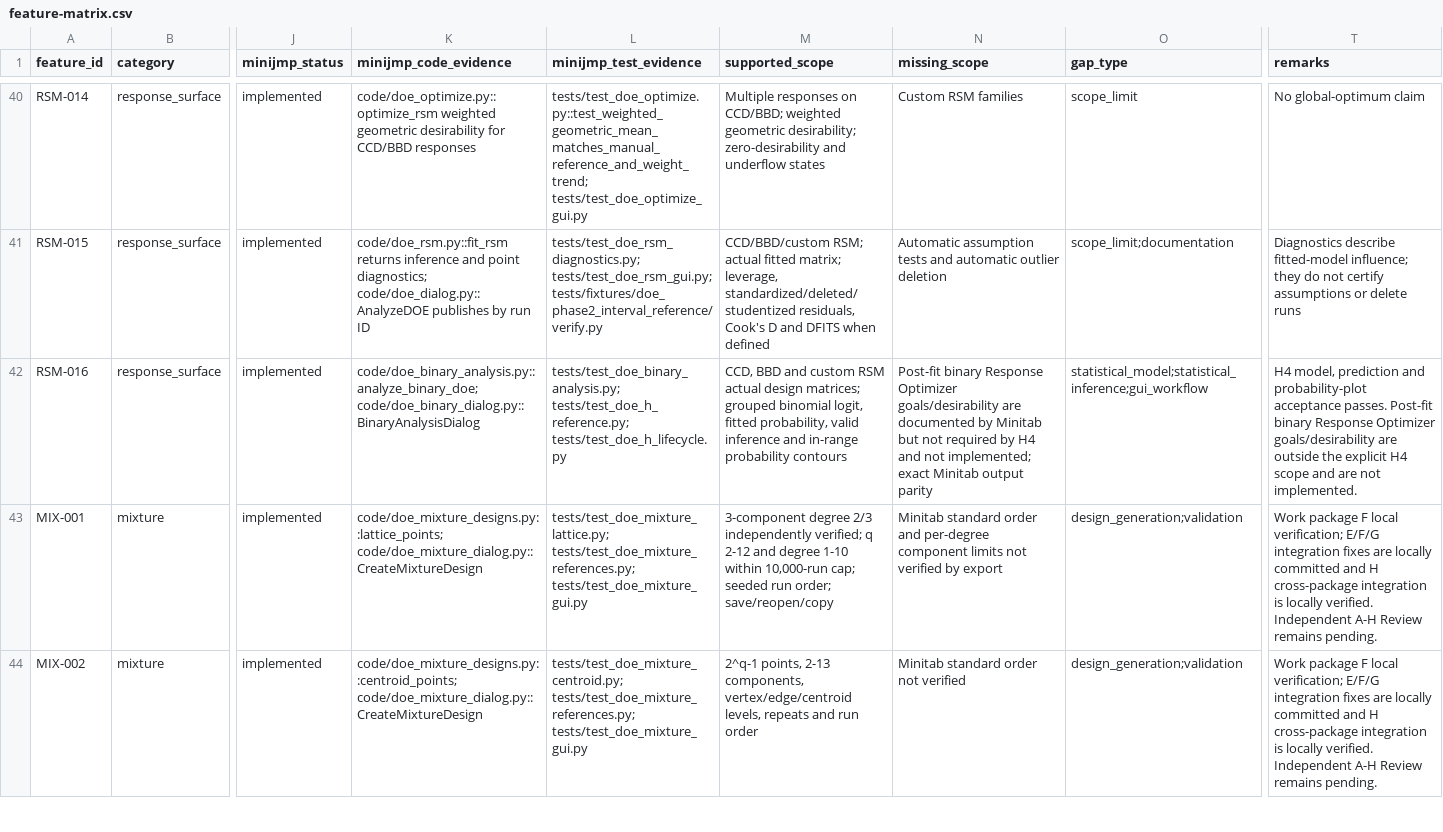
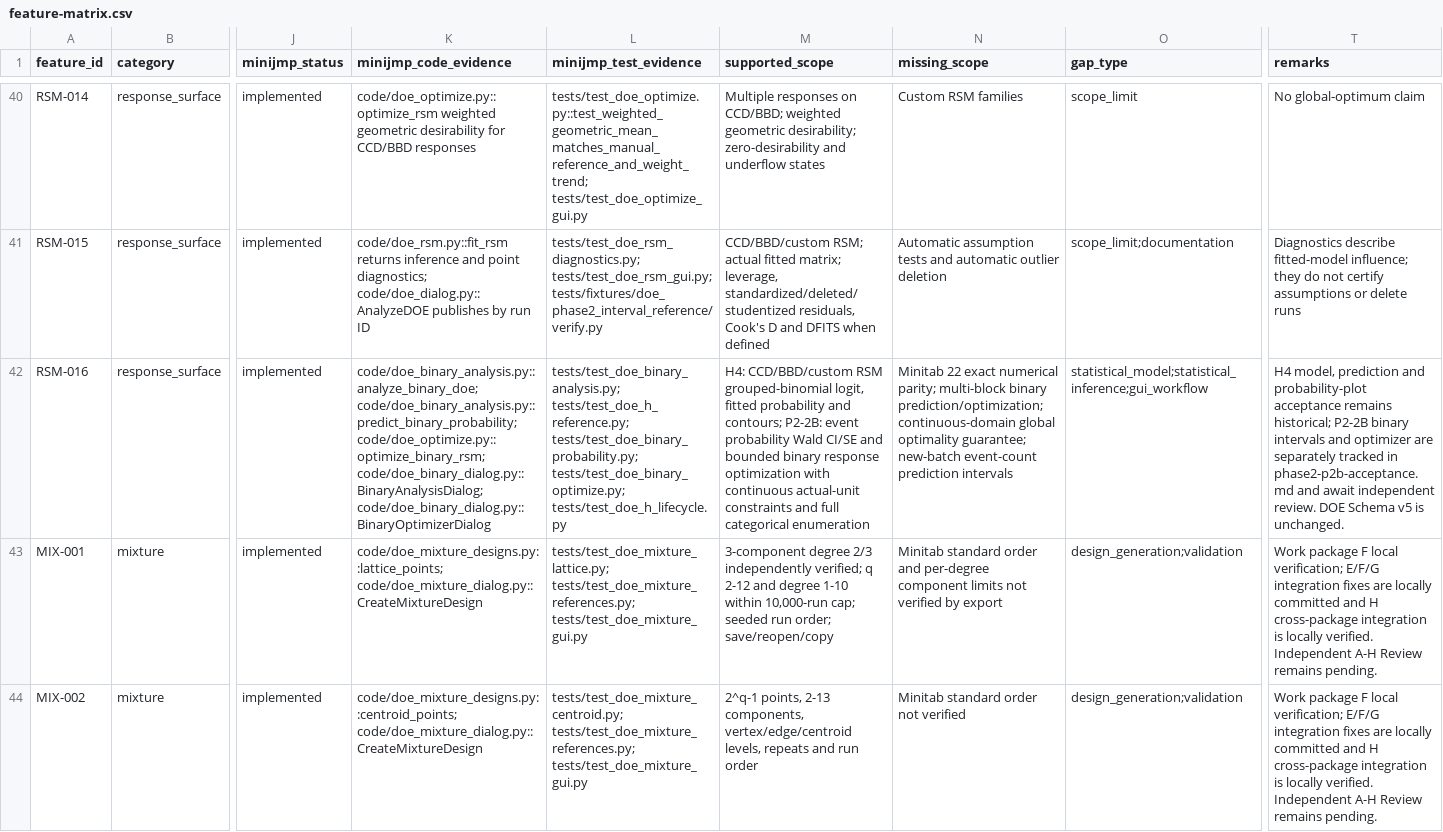
Before and after one commit to summeredge/Minijmp, a CSV file: docs/doe-minitab/feature-matrix.csv, drawn as a sheet; only a part is shown, gaps mark what is left out; the diff names each change by its address in the sheet, - before the commit and + after, or states it on an @@ line.

Commit message:
Complete DOE Phase 2 P2-2B binary response support

```diff
--- a/docs/doe-minitab/feature-matrix.csv
+++ b/docs/doe-minitab/feature-matrix.csv
-K42 (minijmp_code_evidence): code/doe_binary_analysis.py::analyze_binary_doe; code/doe_binary_dialog.py::BinaryAnalysisDialog
+K42 (minijmp_code_evidence): code/doe_binary_analysis.py::analyze_binary_doe; code/doe_binary_analysis.py::predict_binary_probability; code/doe_optimize.py::optimize_binary_rsm; code/doe_binary_dialog.py::BinaryAnalysisDialog; code/doe_binary_dialog.py::BinaryOptimizerDialog
-L42 (minijmp_test_evidence): tests/test_doe_binary_analysis.py; tests/test_doe_h_reference.py; tests/test_doe_h_lifecycle.py
+L42 (minijmp_test_evidence): tests/test_doe_binary_analysis.py; tests/test_doe_h_reference.py; tests/test_doe_binary_probability.py; tests/test_doe_binary_optimize.py; tests/test_doe_h_lifecycle.py
-M42 (supported_scope): CCD, BBD and custom RSM actual design matrices; grouped binomial logit, fitted probability, valid inference and in-range probability contours
+M42 (supported_scope): H4: CCD/BBD/custom RSM grouped-binomial logit, fitted probability and contours; P2-2B: event probability Wald CI/SE and bounded binary response optimization with continuous actual-unit constraints and full categorical enumeration
-N42 (missing_scope): Post-fit binary Response Optimizer goals/desirability are documented by Minitab but not required by H4 and not implemented; exact Minitab output parity
+N42 (missing_scope): Minitab 22 exact numerical parity; multi-block binary prediction/optimization; continuous-domain global optimality guarantee; new-batch event-count prediction intervals
-T42 (remarks): …probability-plot acceptance passes. Post-fit binary Response Optimizer goals/desirability are outside the explicit H4 scope and are not implemented.
+T42 (remarks): …probability-plot acceptance remains historical; P2-2B binary intervals and optimizer are separately tracked in phase2-p2b-acceptance.md and await independent review. DOE Schema v5 is unchanged.
```
Also changed, not shown: 22 other files.
